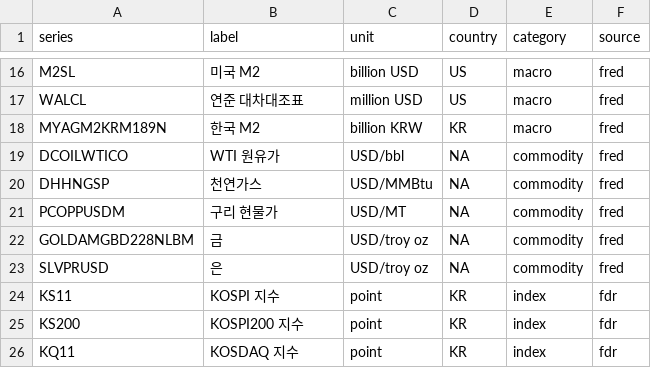
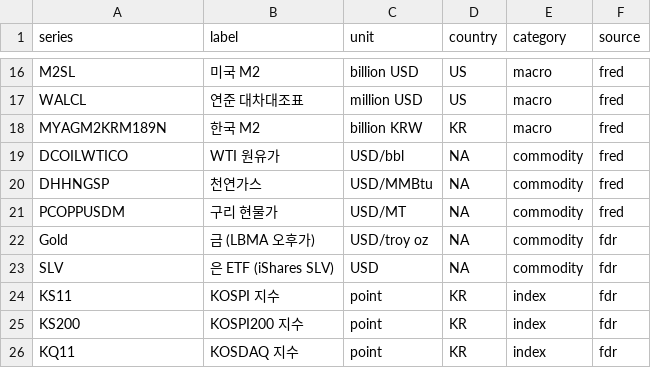
Before and after one commit to NiceOneSon/quant, a CSV file: dbt/seeds/macro_series.csv, drawn as a sheet; only a part is shown, gaps mark what is left out.

```diff
--- a/dbt/seeds/macro_series.csv
+++ b/dbt/seeds/macro_series.csv
@@ -21,4 +21,4 @@ DHHNGSP,천연가스,USD/MMBtu,NA,commodity,fred
 PCOPPUSDM,구리 현물가,USD/MT,NA,commodity,fred
-GOLDAMGBD228NLBM,금,USD/troy oz,NA,commodity,fred
-SLVPRUSD,은,USD/troy oz,NA,commodity,fred
+Gold,금 (LBMA 오후가),USD/troy oz,NA,commodity,fdr
+SLV,은 ETF (iShares SLV),USD,NA,commodity,fdr
 KS11,KOSPI 지수,point,KR,index,fdr
```
Also changed, not shown: 22 other files.
